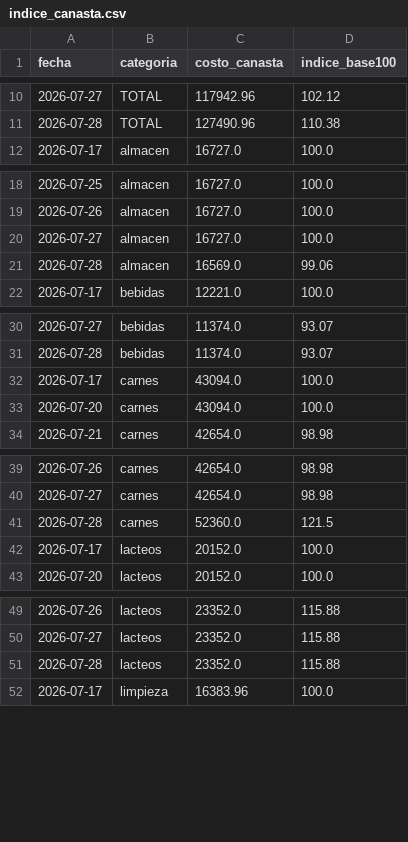
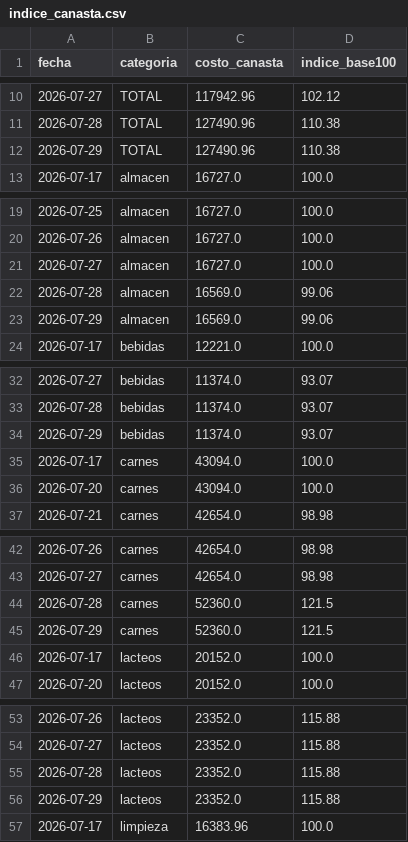
Before and after one commit to licgermancardenas-crypto/precios_argentina2026, a CSV file: data/public/indice_canasta.csv, drawn as a sheet; only a part is shown, gaps mark what is left out; the diff covers the shown part only; the diff names each change by its address in the sheet, - before the commit and + after, or states it on an @@ line.

```diff
--- a/data/public/indice_canasta.csv
+++ b/data/public/indice_canasta.csv
+row 12: 2026-07-29 | TOTAL | 127490.96 | 110.38
+row 23: 2026-07-29 | almacen | 16569.0 | 99.06
+row 34: 2026-07-29 | bebidas | 11374.0 | 93.07
+row 45: 2026-07-29 | carnes | 52360.0 | 121.5
+row 56: 2026-07-29 | lacteos | 23352.0 | 115.88
```
Also changed, not shown: 2 added rows elsewhere in this file, data/public/comparador.csv, data/public/regresores.csv, 12 other files.
